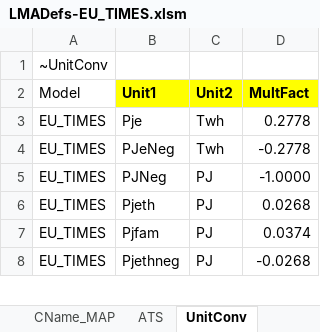
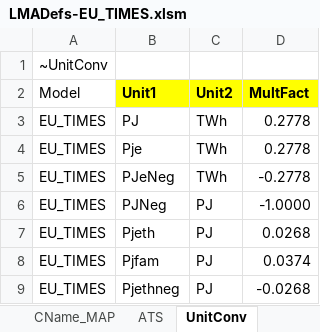
Before and after one commit to KanORS-E4SMA/EU_TIMES_Veda2.0, an Excel workbook: LMADefs-EU_TIMES.xlsm, sheet UnitConv, drawn as a sheet; only a part is shown; values as stored, in another font and other column widths than the file's, no borders; addresses are those after the commit; the diff names each change by its address in the sheet, - before the commit and + after, or states it on an @@ line.

Commit message:
Update LMADefs-EU_TIMES.xlsm

```diff
--- a/LMADefs-EU_TIMES.xlsm (sheet UnitConv)
+++ b/LMADefs-EU_TIMES.xlsm (sheet UnitConv)
+row 3: EU_TIMES | PJ | TWh | 0.2778
-C4:C5 (Unit2): Twh
+C4:C5 (Unit2): TWh
```
Also changed, not shown: sheet TS_Defs, formulas that keep their value.
